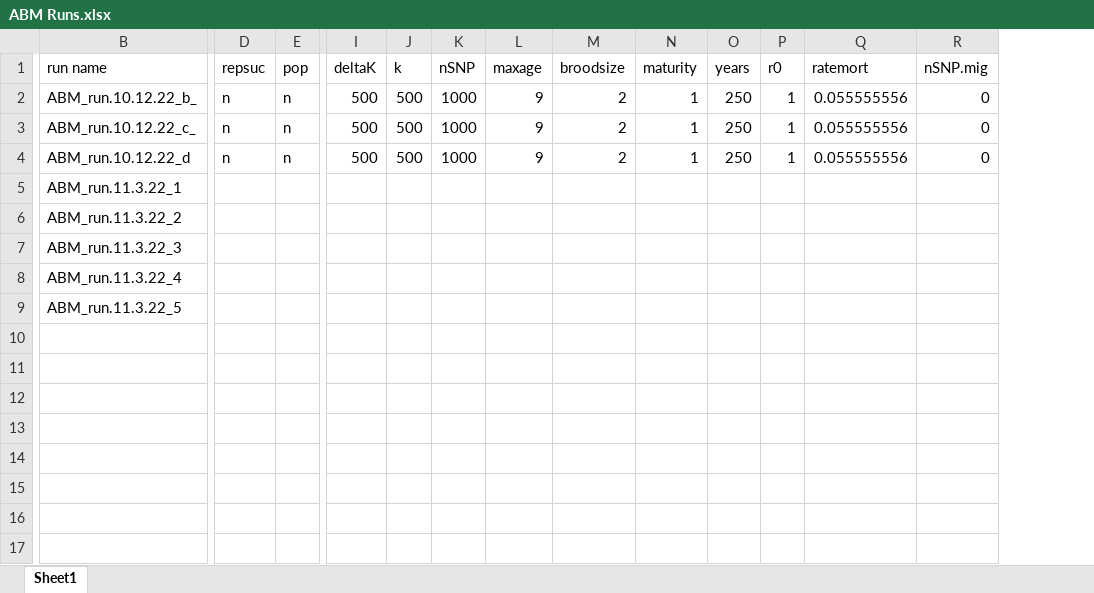
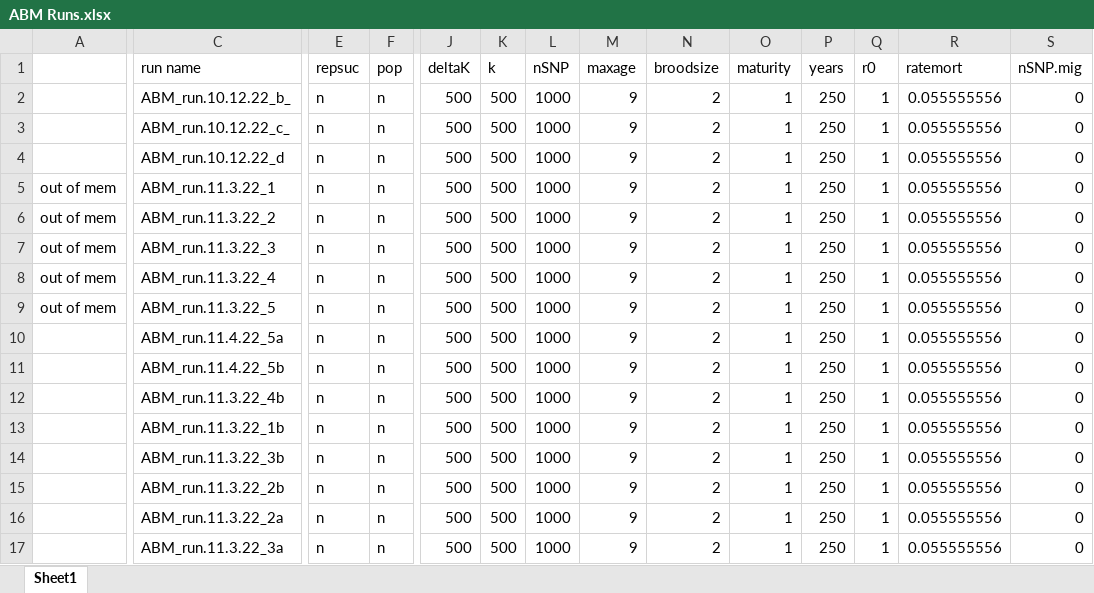
Before and after one commit to ginalamka/ComplexModel_ABM, an Excel workbook: Archive/ABM Runs.xlsx, sheet Sheet1, drawn as a sheet; only a part is shown, gaps mark what is left out; values as stored, in another font and other column widths than the file's, no borders; addresses are those after the commit; rows hold the shown columns only; the diff covers the shown part only; the diff names each change by its address in the sheet, - before the commit and + after, or states it on an @@ line.

```diff
--- a/Archive/ABM Runs.xlsx (sheet Sheet1)
+++ b/Archive/ABM Runs.xlsx (sheet Sheet1)
+column A, rows 5-9: all out of mem
-E5:E9 (repsuc): (empty)
+E5:E9 (repsuc): n
-F5:F9 (pop): (empty)
+F5:F9 (pop): n
-J5:J9 (deltaK): (empty)
+J5:J9 (deltaK): 500
-K5:K9 (k): (empty)
+K5:K9 (k): 500
-L5:L9 (nSNP): (empty)
+L5:L9 (nSNP): 1000
-M5:M9 (maxage): (empty)
+M5:M9 (maxage): 9
-N5:N9 (broodsize): (empty)
+N5:N9 (broodsize): 2
-O5:O9 (maturity): (empty)
+O5:O9 (maturity): 1
-P5:P9 (years): (empty)
+P5:P9 (years): 250
-Q5:Q9 (r0): (empty)
+Q5:Q9 (r0): 1
-R5:R9 (ratemort): (empty)
+R5:R9 (ratemort): 0.055555556
-S5:S9 (nSNP.mig): (empty)
+S5:S9 (nSNP.mig): 0
+row 10:  | ABM_run.11.4.22_5a | n | n | 500 | 500 | 1000 | 9 | 2 | 1 | 250 | 1 | 0.055555556 | 0
+row 11:  | ABM_run.11.4.22_5b | n | n | 500 | 500 | 1000 | 9 | 2 | 1 | 250 | 1 | 0.055555556 | 0
+row 12:  | ABM_run.11.3.22_4b | n | n | 500 | 500 | 1000 | 9 | 2 | 1 | 250 | 1 | 0.055555556 | 0
+row 13:  | ABM_run.11.3.22_1b | n | n | 500 | 500 | 1000 | 9 | 2 | 1 | 250 | 1 | 0.055555556 | 0
+row 14:  | ABM_run.11.3.22_3b | n | n | 500 | 500 | 1000 | 9 | 2 | 1 | 250 | 1 | 0.055555556 | 0
+row 15:  | ABM_run.11.3.22_2b | n | n | 500 | 500 | 1000 | 9 | 2 | 1 | 250 | 1 | 0.055555556 | 0
+row 16:  | ABM_run.11.3.22_2a | n | n | 500 | 500 | 1000 | 9 | 2 | 1 | 250 | 1 | 0.055555556 | 0
+row 17:  | ABM_run.11.3.22_3a | n | n | 500 | 500 | 1000 | 9 | 2 | 1 | 250 | 1 | 0.055555556 | 0
```
Also changed, not shown: 11 edited cells elsewhere in this sheet, 2 other files.
